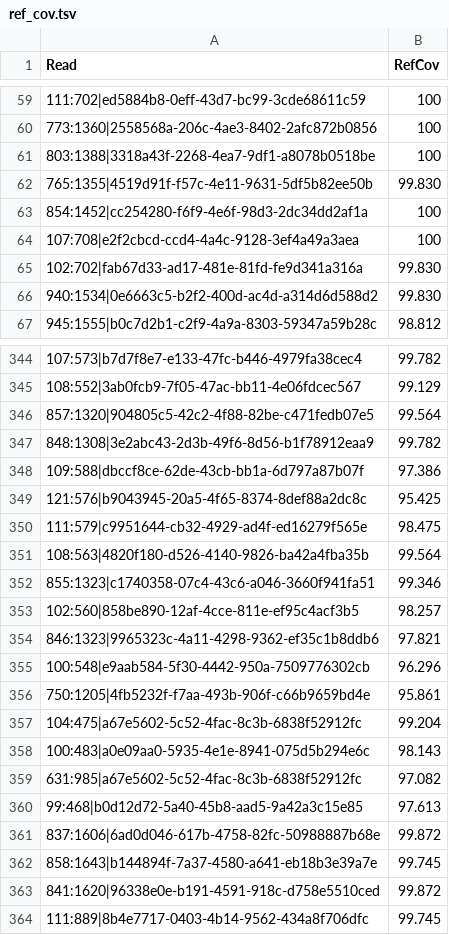
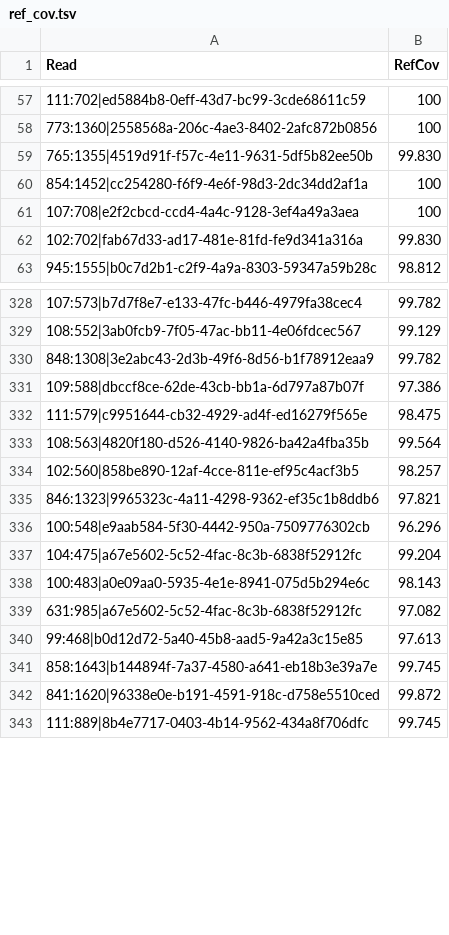
Before and after one commit to nanoporetech/pychopper, a TSV file: evaluation/wspace_RES_EDLIB/ref_cov.tsv, drawn as a sheet; only a part is shown, gaps mark what is left out; the diff covers the shown part only; the diff names each change by its address in the sheet, - before the commit and + after, or states it on an @@ line.

```diff
--- a/evaluation/wspace_RES_EDLIB/ref_cov.tsv
+++ b/evaluation/wspace_RES_EDLIB/ref_cov.tsv
-row 61: 803:1388|3318a43f-2268-4ea7-9df1-a8078b0518be | 100
-row 66: 940:1534|0e6663c5-b2f2-400d-ac4d-a314d6d588d2 | 99.830
-row 346: 857:1320|904805c5-42c2-4f88-82be-c471fedb07e5 | 99.564
-row 349: 121:576|b9043945-20a5-4f65-8374-8def88a2dc8c | 95.425
-row 352: 855:1323|c1740358-07c4-43c6-a046-3660f941fa51 | 99.346
-row 356: 750:1205|4fb5232f-f7aa-493b-906f-c66b9659bd4e | 95.861
-row 361: 837:1606|6ad0d046-617b-4758-82fc-50988887b68e | 99.872
```
Also changed, not shown: 18 removed rows elsewhere in this file, evaluation/wspace_RES_EDLIB/read_cov.tsv, evaluation/wspace_RES_PHMM/read_cov.tsv, 56 other files.
